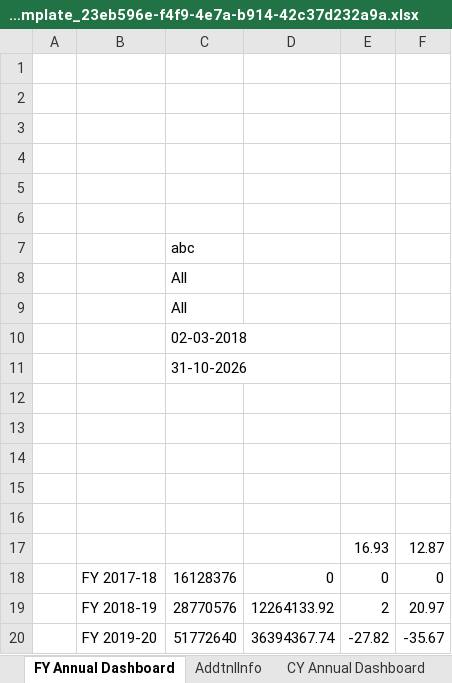
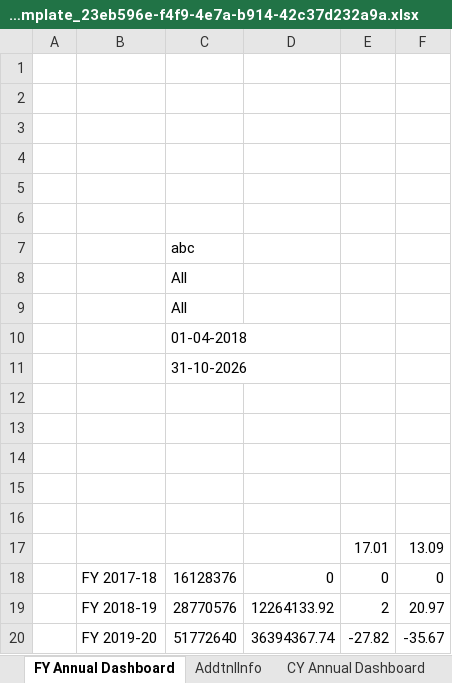
Before and after one commit to AdityaGaikar91/proaffluence-backend, an Excel workbook: storage/workbooks/O_Template_23eb596e-f4f9-4e7a-b914-42c37d232a9a.xlsx, sheet FY Annual Dashboard, drawn as a sheet; only a part is shown; values as stored, in another font and other column widths than the file's, no borders; removed rows and columns are numbered as before the commit, all else as after; the diff names each change by its address in the sheet, - before the commit and + after, or states it on an @@ line.

```diff
--- a/storage/workbooks/O_Template_23eb596e-f4f9-4e7a-b914-42c37d232a9a.xlsx (sheet FY Annual Dashboard)
+++ b/storage/workbooks/O_Template_23eb596e-f4f9-4e7a-b914-42c37d232a9a.xlsx (sheet FY Annual Dashboard)
-C10: 02-03-2018
+C10: 01-04-2018
-row 17:  |  |  |  | 16.93 | 12.87
+row 17:  |  |  |  | 17.01 | 13.09
```
Also changed, not shown: sheet IRR Calculated, sheet DashData, sheet AddtnlInfo, 7 other files.
